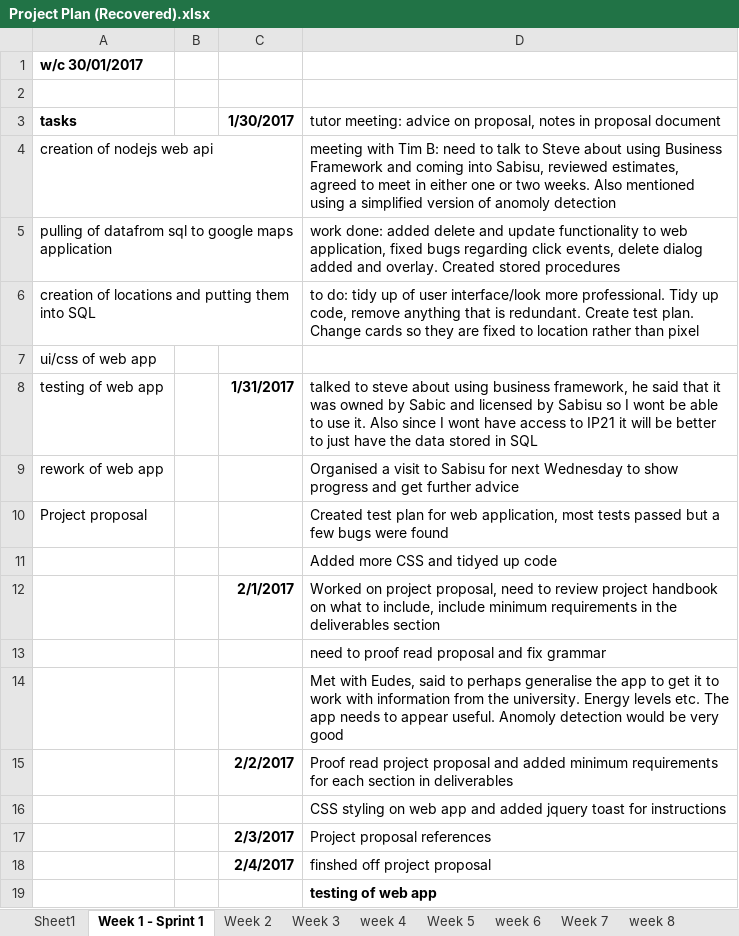
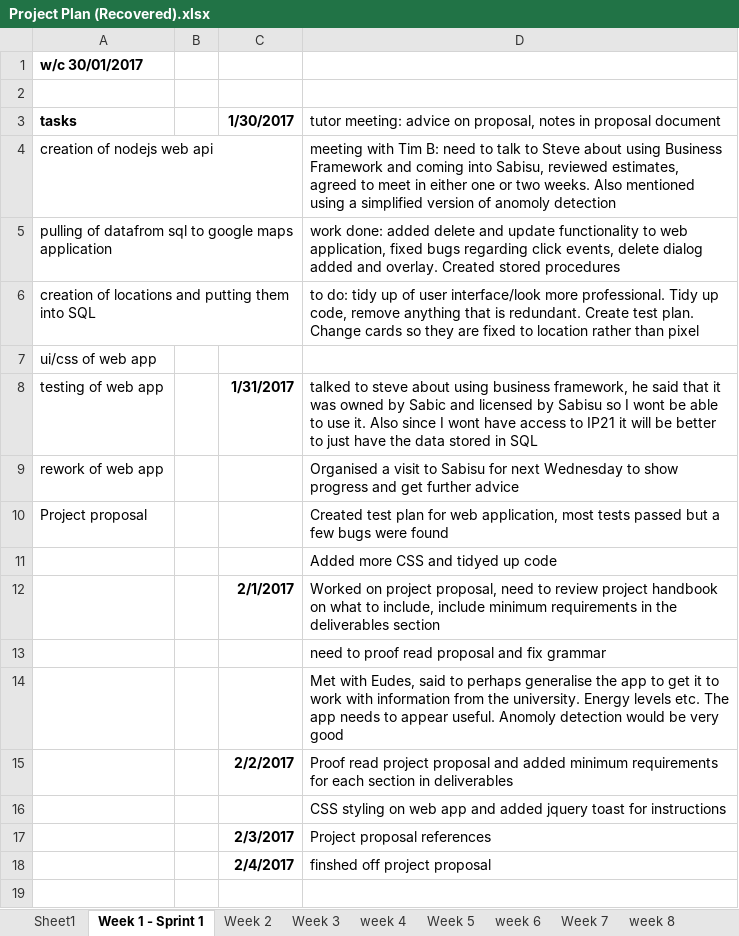
Before and after one commit to matthewfrost/FYPRepo, an Excel workbook: Project Plan (Recovered).xlsx, sheet Week 1 - Sprint 1, drawn as a sheet; values as stored, in another font and other column widths than the file's, no borders; the diff names each change by its address in the sheet, - before the commit and + after, or states it on an @@ line.

```diff
--- a/Project Plan (Recovered).xlsx (sheet Week 1 - Sprint 1)
+++ b/Project Plan (Recovered).xlsx (sheet Week 1 - Sprint 1)
-row 19:  |  |  | testing of web app
```
Also changed, not shown: sheet Week 5, sheet Week 3, sheet week 4, sheet Week 2, sheet week 6, other sheet tabs, 9 other files.
